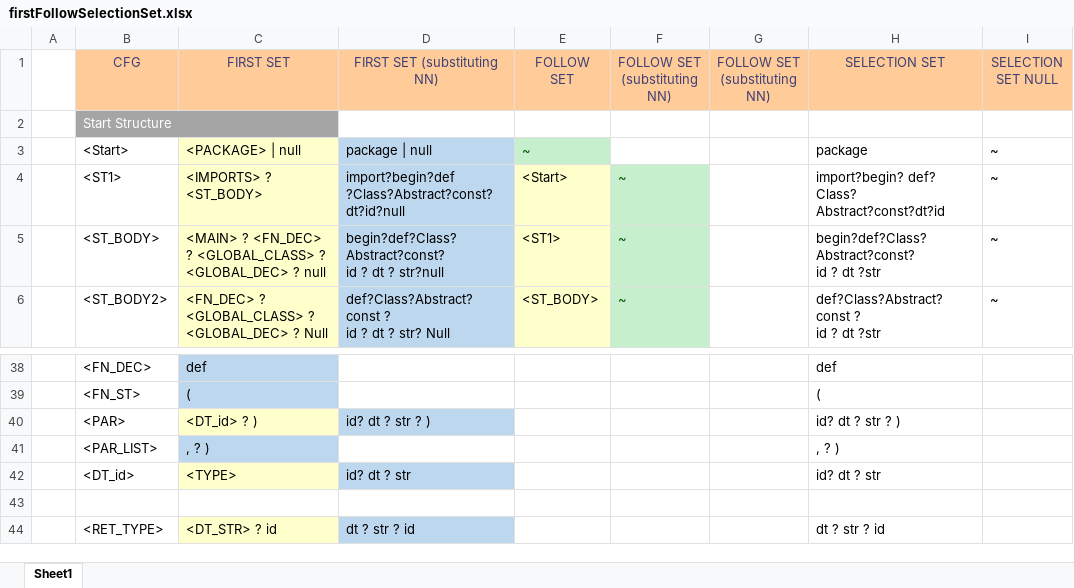
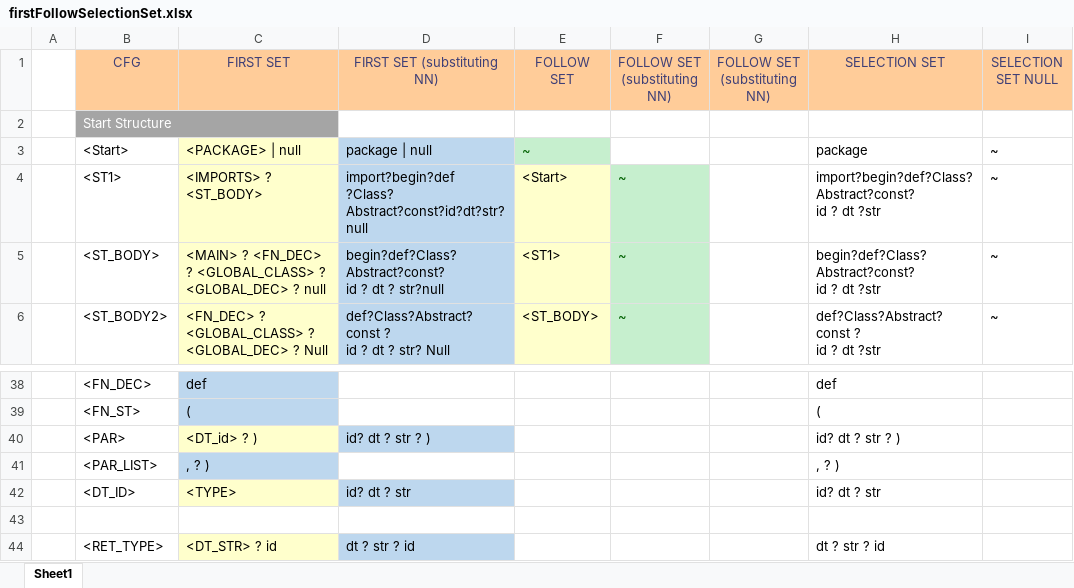
Before and after one commit to umar-anzar/Front-End-Compiler-Project, an Excel workbook: Mio Language Design/Syntax Analyze Phase/FirstFollowSelectionSet/firstFollowSelectionSet.xlsx, sheet Sheet1, drawn as a sheet; only a part is shown, gaps mark what is left out; values as stored, in another font and other column widths than the file's, no borders; ↵ is a line break in a cell; the diff names each change by its address in the sheet, - before the commit and + after, or states it on an @@ line.

```diff
--- a/Mio Language Design/Syntax Analyze Phase/FirstFollowSelectionSet/firstFollowSelectionSet.xlsx (sheet Sheet1)
+++ b/Mio Language Design/Syntax Analyze Phase/FirstFollowSelectionSet/firstFollowSelectionSet.xlsx (sheet Sheet1)
-D4 (FIRST SET (substituting NN)): import?begin?def ?Class?Abstract?const?dt?id?null
+D4 (FIRST SET (substituting NN)): import?begin?def ?Class? ↵ Abstract?const?id?dt?str?null
-H4 (SELECTION SET): import?begin? def? Class? Abstract?const?dt?id
+H4 (SELECTION SET): import?begin?def?Class?Abstract?const? ↵ id ? dt ?str
-B42 (CFG): <DT_id>
+B42 (CFG): <DT_ID>
```
Also changed, not shown: 5 other files.
